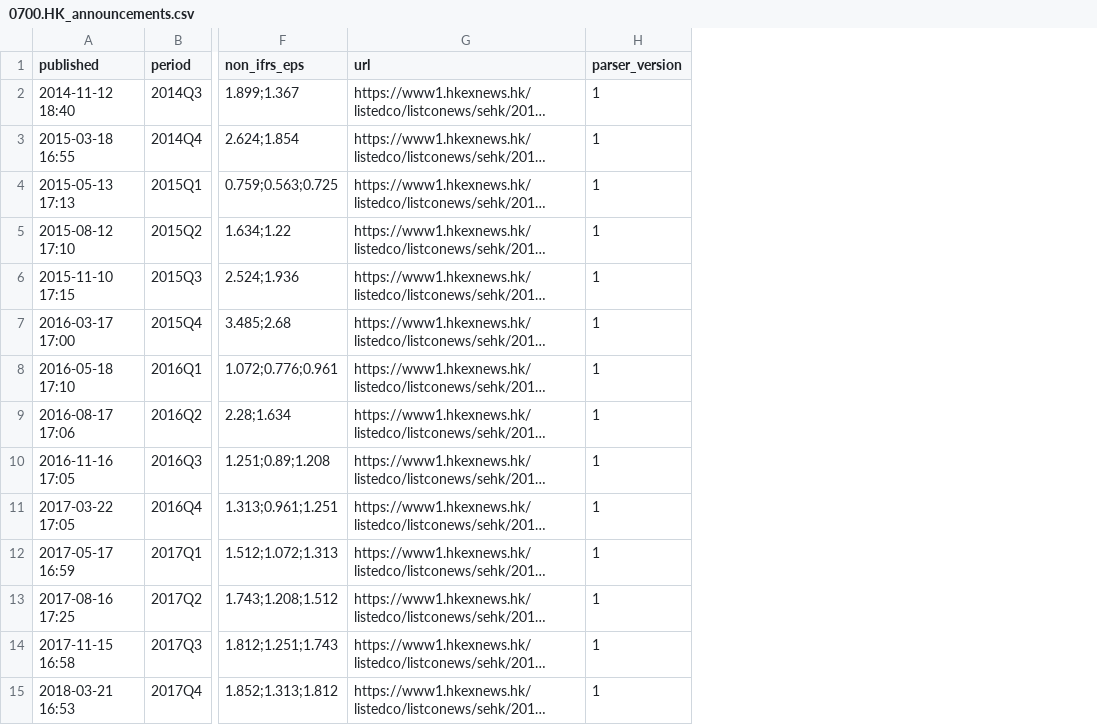
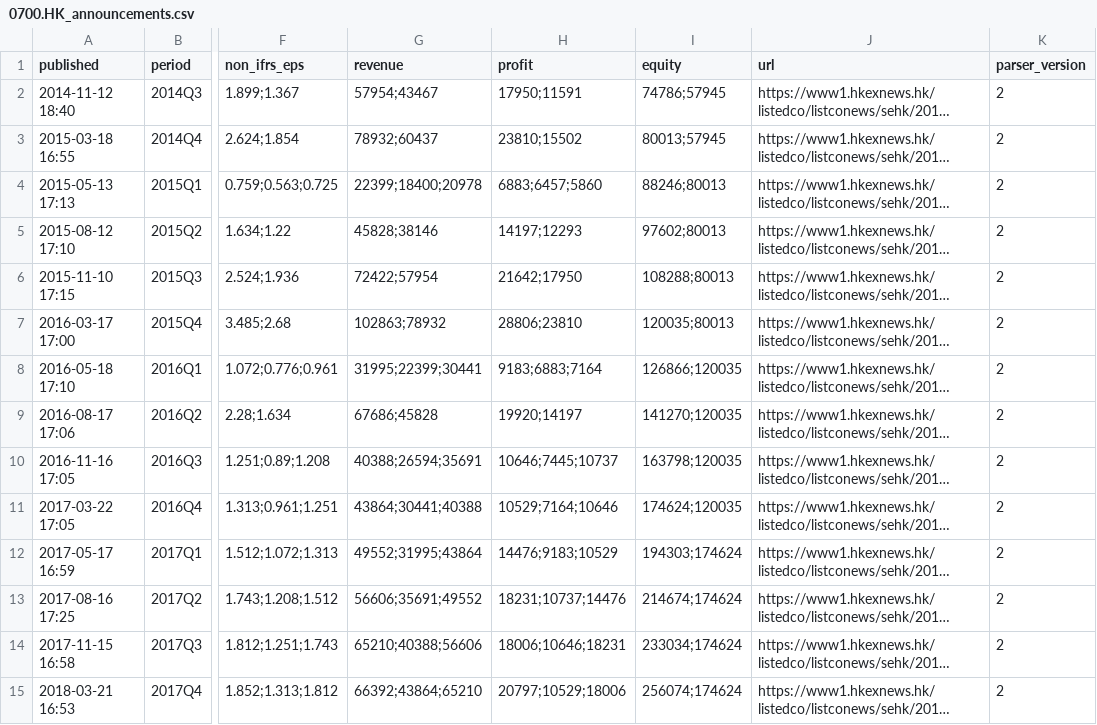
Before and after one commit to yun-zhsh/Claude, a CSV file: data/eps/0700.HK_announcements.csv, drawn as a sheet; only a part is shown, gaps mark what is left out; long unchanged cells end in …; addresses are those after the commit; the diff covers the shown part only; the diff names each change by its address in the sheet, - before the commit and + after, or states it on an @@ line.

```diff
--- a/data/eps/0700.HK_announcements.csv
+++ b/data/eps/0700.HK_announcements.csv
+column G (revenue), rows 2-15: 57954;43467 | 78932;60437 | 22399;18400;20978 | 45828;38146 | 72422;57954 | 102863;78932 | 31995;22399;30441 | 67686;45828 | 40388;26594;35691 | 43864;30441;40388 | 49552;31995;43864 | 56606;35691;49552 | 65210;40388;56606 | 66392;43864;65210
+column H (profit), rows 2-15: 17950;11591 | 23810;15502 | 6883;6457;5860 | 14197;12293 | 21642;17950 | 28806;23810 | 9183;6883;7164 | 19920;14197 | 10646;7445;10737 | 10529;7164;10646 | 14476;9183;10529 | 18231;10737;14476 | 18006;10646;18231 | 20797;10529;18006
+column I (equity), rows 2-15: 74786;57945 | 80013;57945 | 88246;80013 | 97602;80013 | 108288;80013 | 120035;80013 | 126866;120035 | 141270;120035 | 163798;120035 | 174624;120035 | 194303;174624 | 214674;174624 | 233034;174624 | 256074;174624
-K2:K15 (parser_version): 1
+K2:K15 (parser_version): 2
```
Also changed, not shown: 35 edited cells elsewhere in this file, data/eps/0700.HK_ttm.csv, 14 other files.
